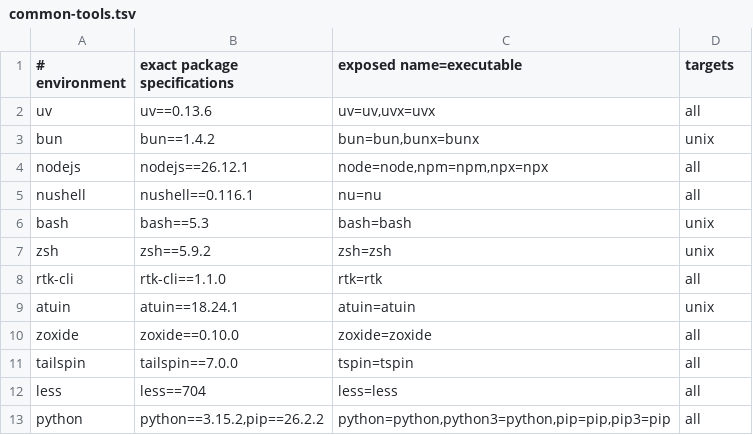
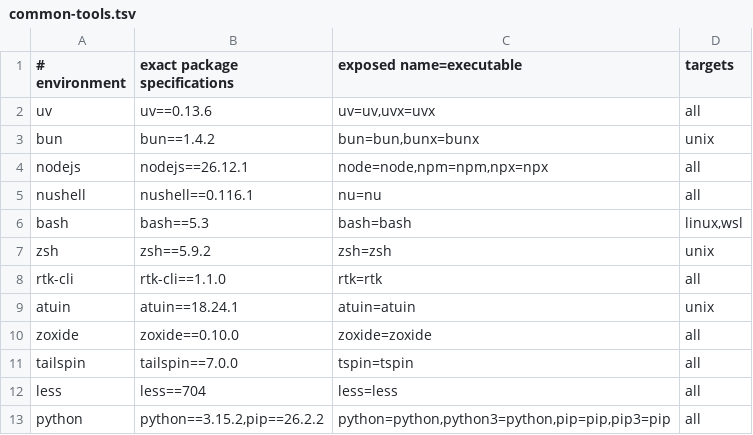
Before and after one commit to JoJoTsui/dotfiles, a TSV file: deployment/common-tools.tsv, drawn as a sheet; only a part is shown.

Commit message:
[shell]: run zsh on macos instead of bash
macOS is the platform whose account shell is Zsh, but the deployment
applied Bash startup files nothing read, installed a managed Bash runtime
the platform does not use, and left the Zsh login path without the shared
environment and Nu guard.

The macOS profile now applies no Bash startup file and exposes no Bash
runtime, and `dot_zprofile` becomes the Zsh login file. It shares
`~/.profile` with Bash's, so one file still owns the POSIX login
environment and the guard. macOS runs `path_helper` after `~/.zshenv` has
set PATH, so the managed tool paths now move to the front of PATH instead
of being skipped when they are already present.

The launcher keeps the platform's script shell (Bash on Linux and WSL,
Zsh on macOS), which the shared environment now publishes, and the shell
tests follow the platform instead of asserting Bash everywhere.

```diff
--- a/deployment/common-tools.tsv
+++ b/deployment/common-tools.tsv
@@ -5,3 +5,3 @@ nodejs|nodejs==26.12.1|node=node,npm=npm,npx=npx|all
 nushell|nushell==0.116.1|nu=nu|all
-bash|bash==5.3|bash=bash|unix
+bash|bash==5.3|bash=bash|linux,wsl
 zsh|zsh==5.9.2|zsh=zsh|unix
```
Also changed, not shown: 15 other files.
